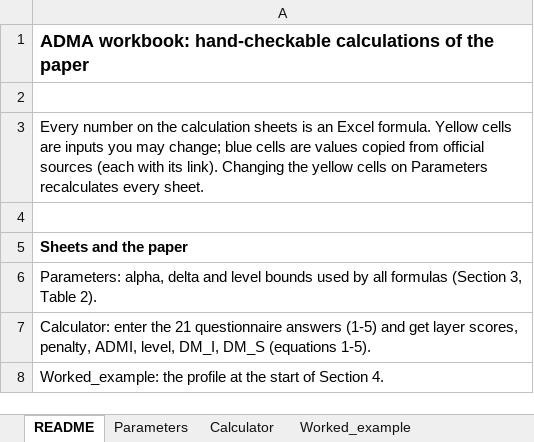
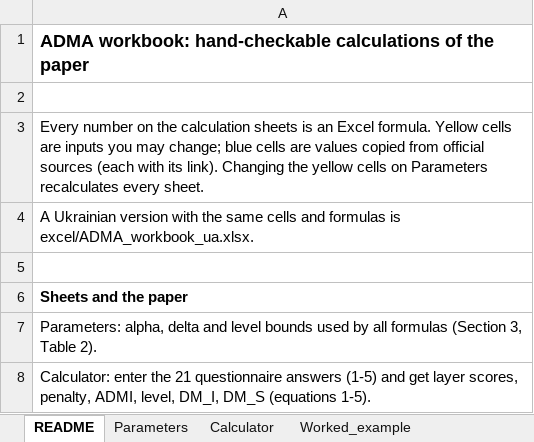
Before and after one commit to DmytroKondratiuk/ADMA_digital_maturity_index, an Excel workbook: excel/ADMA_workbook.xlsx, sheet README, drawn as a sheet; only a part is shown; the shorter side is filled out with more unchanged rows; values as stored, in another font and other column widths than the file's, no borders; the diff names each change by its address in the sheet, - before the commit and + after, or states it on an @@ line.

Commit message:
add ukrainian version

```diff
--- a/excel/ADMA_workbook.xlsx (sheet README)
+++ b/excel/ADMA_workbook.xlsx (sheet README)
+row 4: A Ukrainian version with the same cells and formulas is excel/ADMA_workbook_ua.xlsx.
```
Also changed, not shown: charts or pictures, 16 other files.
